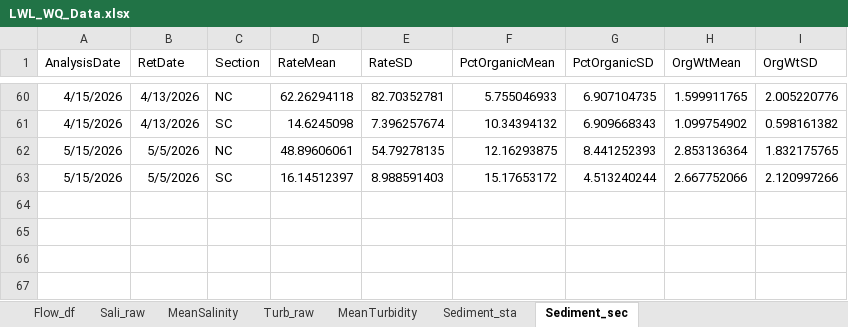
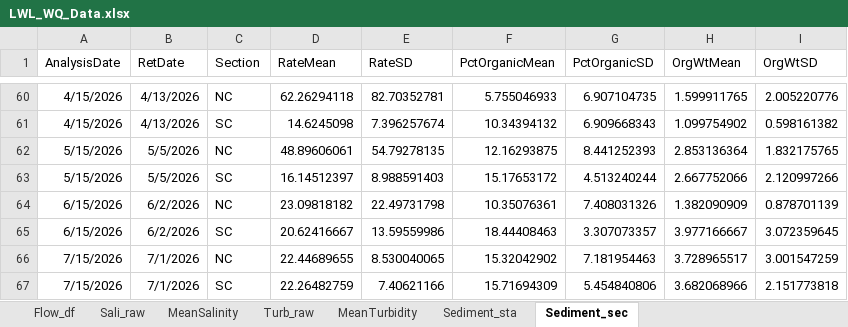
Before and after one commit to E-Levine/Oyster-Reports, an Excel workbook: LWL_WQ_Data.xlsx, sheet Sediment_sec, drawn as a sheet; only a part is shown, gaps mark what is left out; values as stored, in another font and other column widths than the file's, no borders; the diff names each change by its address in the sheet, - before the commit and + after, or states it on an @@ line.

```diff
--- a/LWL_WQ_Data.xlsx (sheet Sediment_sec)
+++ b/LWL_WQ_Data.xlsx (sheet Sediment_sec)
+row 64: 6/15/2026 | 6/2/2026 | NC | 23.09818182 | 22.49731798 | 10.35076361 | 7.408031326 | 1.382090909 | 0.878701139
+row 65: 6/15/2026 | 6/2/2026 | SC | 20.62416667 | 13.59559986 | 18.44408463 | 3.307073357 | 3.977166667 | 3.072359645
+row 66: 7/15/2026 | 7/1/2026 | NC | 22.44689655 | 8.530040065 | 15.32042902 | 7.181954463 | 3.728965517 | 3.001547259
+row 67: 7/15/2026 | 7/1/2026 | SC | 22.26482759 | 7.40621166 | 15.71694309 | 5.454840806 | 3.682068966 | 2.151773818
```
Also changed, not shown: sheet Sediment_sta, sheet MeanTurbidity, sheet MeanSalinity, 1 other file.
